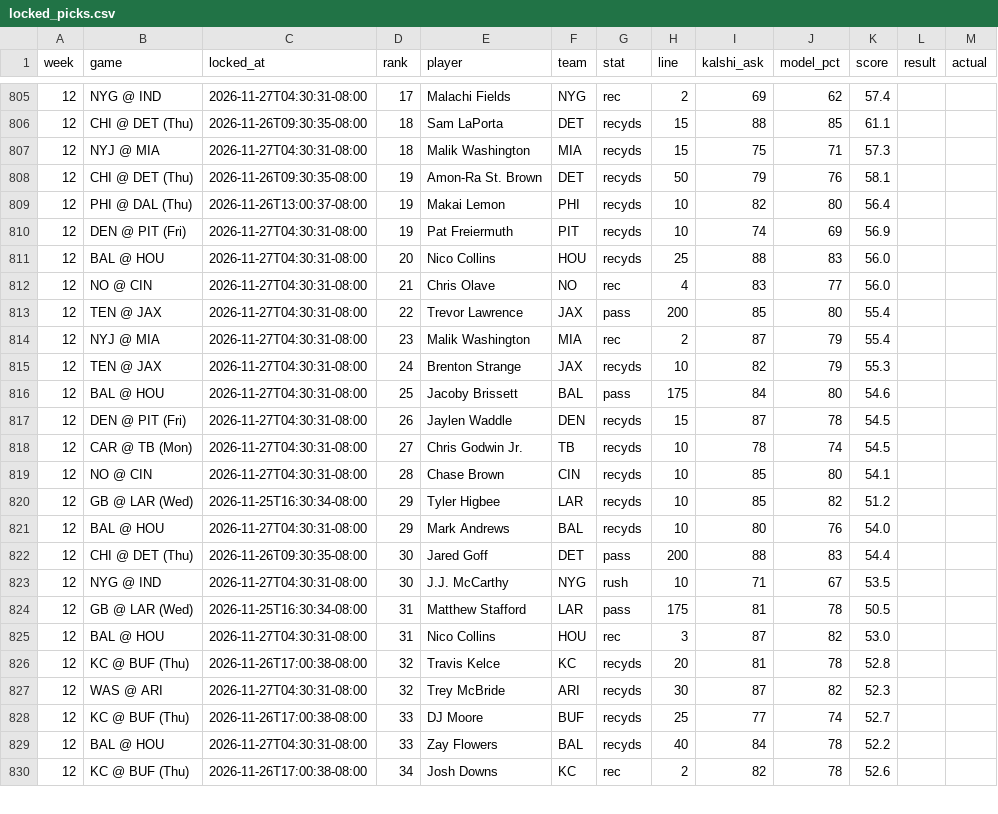
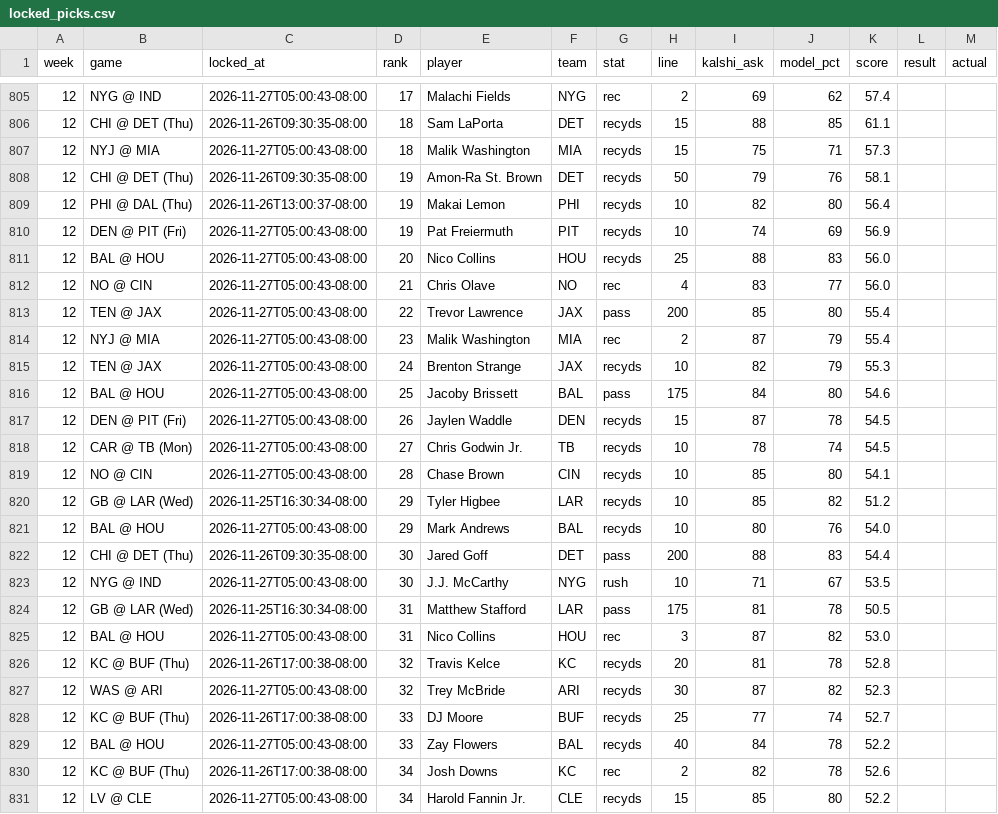
Before and after one commit to mrparkecito-droid/prop-board, a CSV file: data/locked_picks.csv, drawn as a sheet; only a part is shown, gaps mark what is left out; the diff covers the shown part only.

```diff
--- a/data/locked_picks.csv
+++ b/data/locked_picks.csv
@@ -805,26 +805,27 @@ week,game,locked_at,rank,player,team,stat,line,kalshi_ask,model_pct,score,result
-12,NYG @ IND,2026-11-27T04:30:31-08:00,17,Malachi Fields,NYG,rec,2,69,62,57.4,,
+12,NYG @ IND,2026-11-27T05:00:43-08:00,17,Malachi Fields,NYG,rec,2,69,62,57.4,,
 12,CHI @ DET (Thu),2026-11-26T09:30:35-08:00,18,Sam LaPorta,DET,recyds,15,88,85,61.1,,
-12,NYJ @ MIA,2026-11-27T04:30:31-08:00,18,Malik Washington,MIA,recyds,15,75,71,57.3,,
+12,NYJ @ MIA,2026-11-27T05:00:43-08:00,18,Malik Washington,MIA,recyds,15,75,71,57.3,,
 12,CHI @ DET (Thu),2026-11-26T09:30:35-08:00,19,Amon-Ra St. Brown,DET,recyds,50,79,76,58.1,,
 12,PHI @ DAL (Thu),2026-11-26T13:00:37-08:00,19,Makai Lemon,PHI,recyds,10,82,80,56.4,,
-12,DEN @ PIT (Fri),2026-11-27T04:30:31-08:00,19,Pat Freiermuth,PIT,recyds,10,74,69,56.9,,
-12,BAL @ HOU,2026-11-27T04:30:31-08:00,20,Nico Collins,HOU,recyds,25,88,83,56.0,,
-12,NO @ CIN,2026-11-27T04:30:31-08:00,21,Chris Olave,NO,rec,4,83,77,56.0,,
-12,TEN @ JAX,2026-11-27T04:30:31-08:00,22,Trevor Lawrence,JAX,pass,200,85,80,55.4,,
-12,NYJ @ MIA,2026-11-27T04:30:31-08:00,23,Malik Washington,MIA,rec,2,87,79,55.4,,
-12,TEN @ JAX,2026-11-27T04:30:31-08:00,24,Brenton Strange,JAX,recyds,10,82,79,55.3,,
-12,BAL @ HOU,2026-11-27T04:30:31-08:00,25,Jacoby Brissett,BAL,pass,175,84,80,54.6,,
-12,DEN @ PIT (Fri),2026-11-27T04:30:31-08:00,26,Jaylen Waddle,DEN,recyds,15,87,78,54.5,,
-12,CAR @ TB (Mon),2026-11-27T04:30:31-08:00,27,Chris Godwin Jr.,TB,recyds,10,78,74,54.5,,
-12,NO @ CIN,2026-11-27T04:30:31-08:00,28,Chase Brown,CIN,recyds,10,85,80,54.1,,
+12,DEN @ PIT (Fri),2026-11-27T05:00:43-08:00,19,Pat Freiermuth,PIT,recyds,10,74,69,56.9,,
+12,BAL @ HOU,2026-11-27T05:00:43-08:00,20,Nico Collins,HOU,recyds,25,88,83,56.0,,
+12,NO @ CIN,2026-11-27T05:00:43-08:00,21,Chris Olave,NO,rec,4,83,77,56.0,,
+12,TEN @ JAX,2026-11-27T05:00:43-08:00,22,Trevor Lawrence,JAX,pass,200,85,80,55.4,,
+12,NYJ @ MIA,2026-11-27T05:00:43-08:00,23,Malik Washington,MIA,rec,2,87,79,55.4,,
+12,TEN @ JAX,2026-11-27T05:00:43-08:00,24,Brenton Strange,JAX,recyds,10,82,79,55.3,,
+12,BAL @ HOU,2026-11-27T05:00:43-08:00,25,Jacoby Brissett,BAL,pass,175,84,80,54.6,,
+12,DEN @ PIT (Fri),2026-11-27T05:00:43-08:00,26,Jaylen Waddle,DEN,recyds,15,87,78,54.5,,
+12,CAR @ TB (Mon),2026-11-27T05:00:43-08:00,27,Chris Godwin Jr.,TB,recyds,10,78,74,54.5,,
+12,NO @ CIN,2026-11-27T05:00:43-08:00,28,Chase Brown,CIN,recyds,10,85,80,54.1,,
 12,GB @ LAR (Wed),2026-11-25T16:30:34-08:00,29,Tyler Higbee,LAR,recyds,10,85,82,51.2,,
-12,BAL @ HOU,2026-11-27T04:30:31-08:00,29,Mark Andrews,BAL,recyds,10,80,76,54.0,,
+12,BAL @ HOU,2026-11-27T05:00:43-08:00,29,Mark Andrews,BAL,recyds,10,80,76,54.0,,
 12,CHI @ DET (Thu),2026-11-26T09:30:35-08:00,30,Jared Goff,DET,pass,200,88,83,54.4,,
-12,NYG @ IND,2026-11-27T04:30:31-08:00,30,J.J. McCarthy,NYG,rush,10,71,67,53.5,,
+12,NYG @ IND,2026-11-27T05:00:43-08:00,30,J.J. McCarthy,NYG,rush,10,71,67,53.5,,
 12,GB @ LAR (Wed),2026-11-25T16:30:34-08:00,31,Matthew Stafford,LAR,pass,175,81,78,50.5,,
-12,BAL @ HOU,2026-11-27T04:30:31-08:00,31,Nico Collins,HOU,rec,3,87,82,53.0,,
+12,BAL @ HOU,2026-11-27T05:00:43-08:00,31,Nico Collins,HOU,rec,3,87,82,53.0,,
 12,KC @ BUF (Thu),2026-11-26T17:00:38-08:00,32,Travis Kelce,KC,recyds,20,81,78,52.8,,
-12,WAS @ ARI,2026-11-27T04:30:31-08:00,32,Trey McBride,ARI,recyds,30,87,82,52.3,,
+12,WAS @ ARI,2026-11-27T05:00:43-08:00,32,Trey McBride,ARI,recyds,30,87,82,52.3,,
 12,KC @ BUF (Thu),2026-11-26T17:00:38-08:00,33,DJ Moore,BUF,recyds,25,77,74,52.7,,
-12,BAL @ HOU,2026-11-27T04:30:31-08:00,33,Zay Flowers,BAL,recyds,40,84,78,52.2,,
+12,BAL @ HOU,2026-11-27T05:00:43-08:00,33,Zay Flowers,BAL,recyds,40,84,78,52.2,,
 12,KC @ BUF (Thu),2026-11-26T17:00:38-08:00,34,Josh Downs,KC,rec,2,82,78,52.6,,
+12,LV @ CLE,2026-11-27T05:00:43-08:00,34,Harold Fannin Jr.,CLE,recyds,15,85,80,52.2,,
```
Also changed, not shown: 4 added rows, 5 removed rows and 46 edited cells elsewhere in this file, 7 other files.
